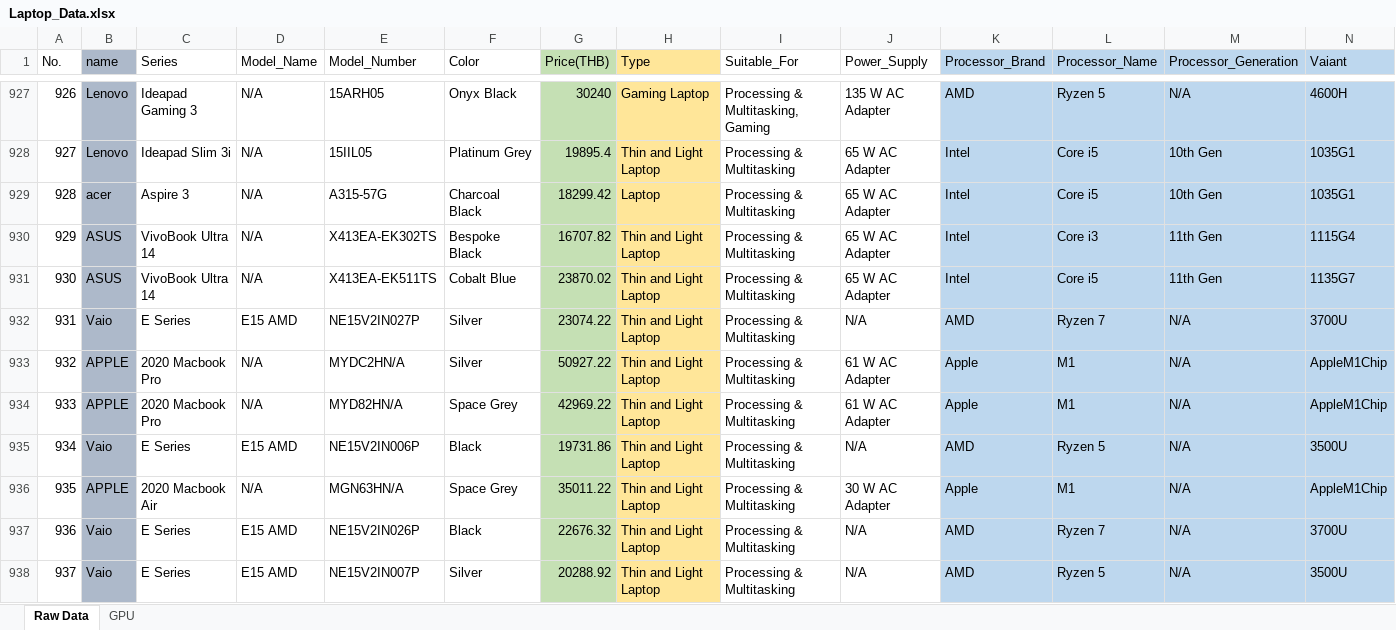
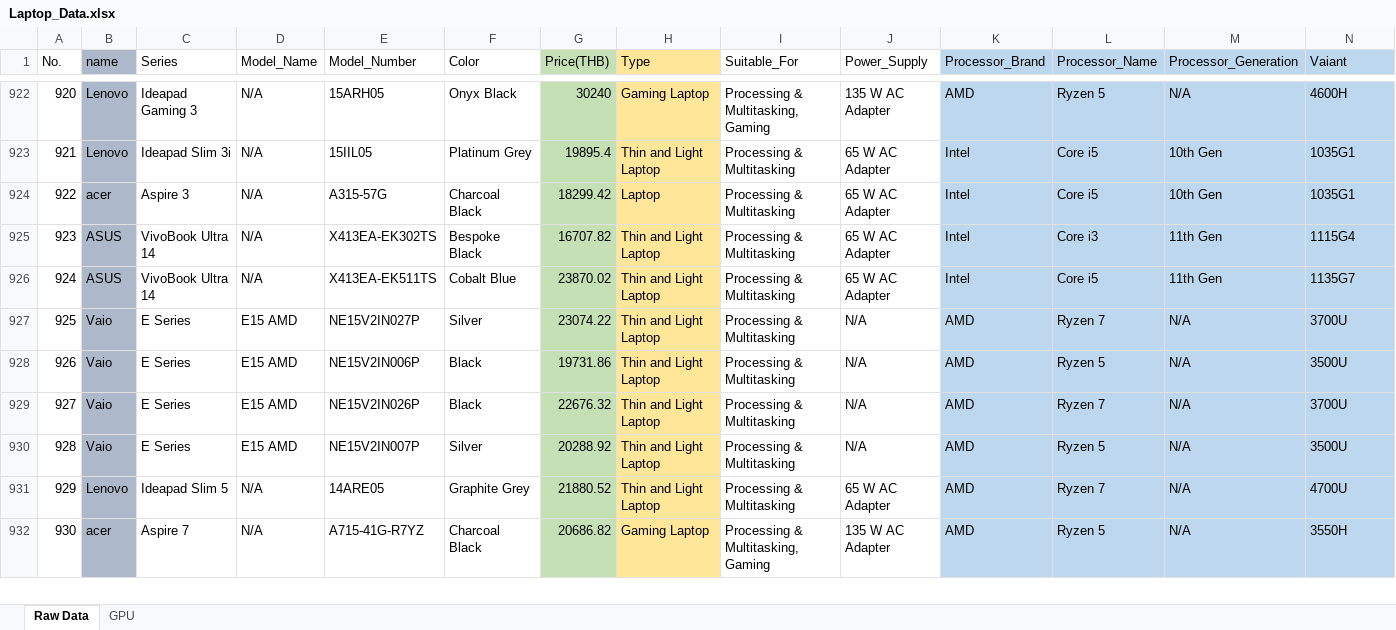
Before and after one commit to DaoRungphailin/Project_Which_Laptop_Should_I_Pick, an Excel workbook: Laptop_Data.xlsx, sheet Raw Data, drawn as a sheet; only a part is shown, gaps mark what is left out; the shorter side is filled out with more unchanged rows; values as stored, in another font and other column widths than the file's, no borders; rows hold the shown columns only; the diff covers the shown part only; the diff names each change by its address in the sheet, - before the commit and + after, or states it on an @@ line.

Commit message:
Update Data
-Remove Apple Laptop
-แก้ไขข้อมูลที่ผิด

```diff
--- a/Laptop_Data.xlsx (sheet Raw Data)
+++ b/Laptop_Data.xlsx (sheet Raw Data)
@@ column A (No.) renumbered from row 503 down @@
-row 933: 932 | APPLE | 2020 Macbook Pro | N/A | MYDC2HN/A | Silver | 50927.22 | Thin and Light Laptop | Processing & Multitasking | 61 W AC Adapter | Apple | M1 | N/A | AppleM1Chip
-row 934: 933 | APPLE | 2020 Macbook Pro | N/A | MYD82HN/A | Space Grey | 42969.22 | Thin and Light Laptop | Processing & Multitasking | 61 W AC Adapter | Apple | M1 | N/A | AppleM1Chip
-row 936: 935 | APPLE | 2020 Macbook Air | N/A | MGN63HN/A | Space Grey | 35011.22 | Thin and Light Laptop | Processing & Multitasking | 30 W AC Adapter | Apple | M1 | N/A | AppleM1Chip
```
Also changed, not shown: 9 removed rows and 7 edited cells elsewhere in this sheet, formulas that keep their value, 1 other file.
